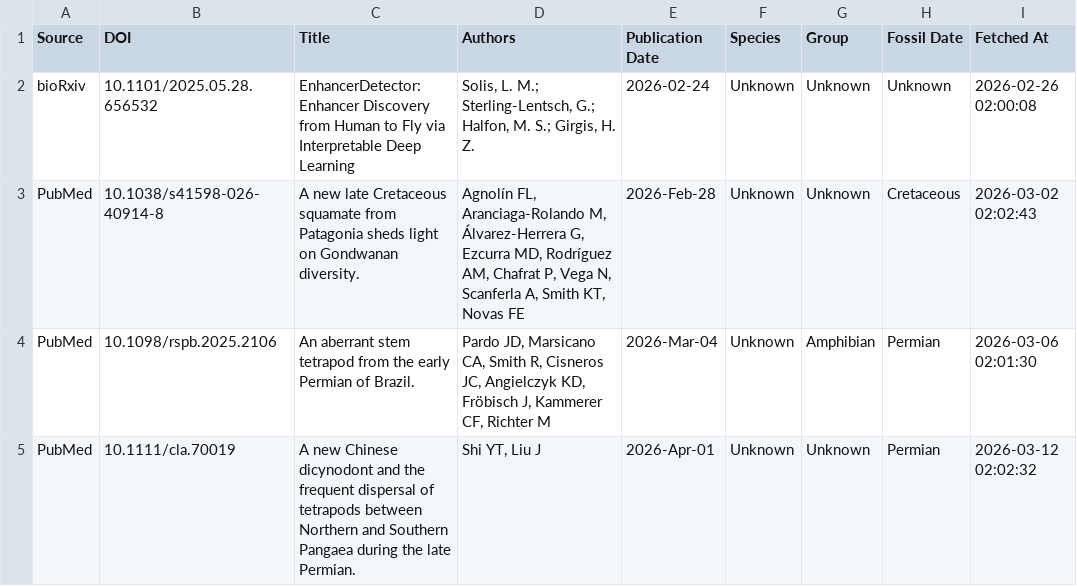
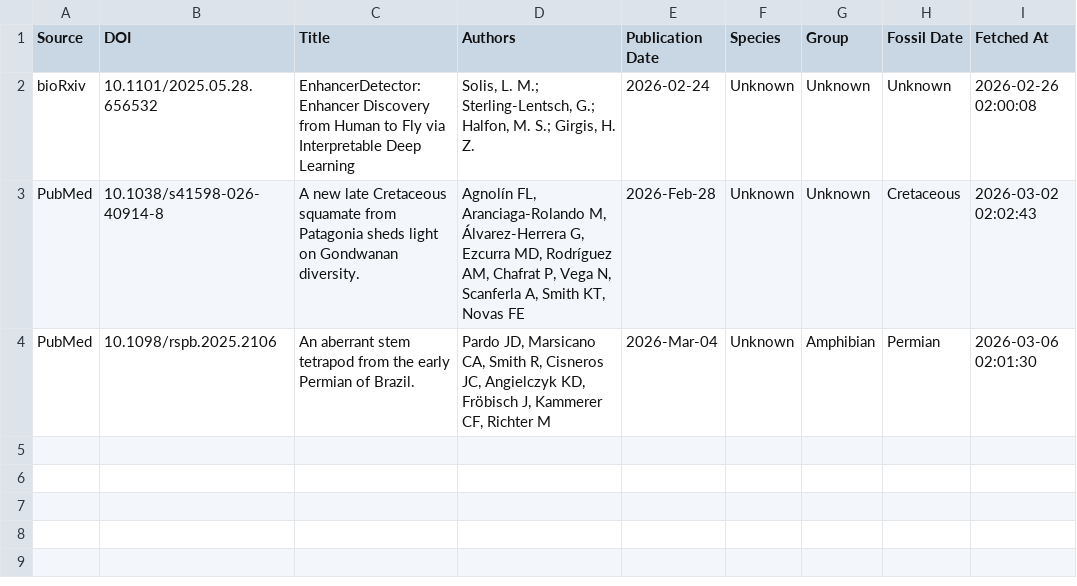
Before and after one commit to freitas-lucas/fossil_searcher, a CSV file: data/fossils.csv, drawn as a sheet.

Commit message:
Test: Email links (removed last entry)

```diff
--- a/data/fossils.csv
+++ b/data/fossils.csv
@@ -4,2 +4 @@ PubMed,10.1038/s41598-026-40914-8,A new late Cretaceous squamate from Patagonia
 PubMed,10.1098/rspb.2025.2106,An aberrant stem tetrapod from the early Permian of Brazil.,"Pardo JD, Marsicano CA, Smith R, Cisneros JC, Angielczyk KD, Fröbisch J, Kammerer CF, Richter M",2026-Mar-04,Unknown,Amphibian,Permian,2026-03-06 02:01:30
-PubMed,10.1111/cla.70019,A new Chinese dicynodont and the frequent dispersal of tetrapods between Northern and Southern Pangaea during the late Permian.,"Shi YT, Liu J",2026-Apr-01,Unknown,Unknown,Permian,2026-03-12 02:02:32
```
